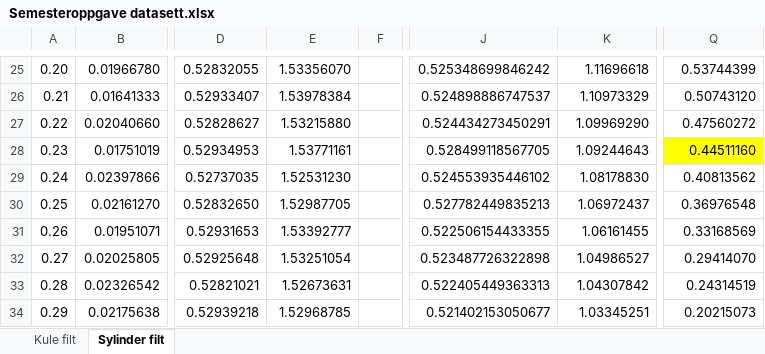
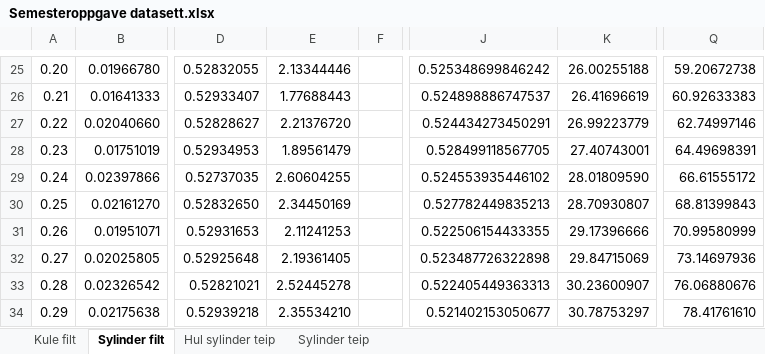
Before and after one commit to sondreklyve/semesteroppgave, an Excel workbook: Semesteroppgave datasett.xlsx, sheet Sylinder filt, drawn as a sheet; only a part is shown, gaps mark what is left out; values as stored, in another font and other column widths than the file's, no borders; the diff covers the shown part only; the diff names each change by its address in the sheet, - before the commit and + after, or states it on an @@ line.

```diff
--- a/Semesteroppgave datasett.xlsx (sheet Sylinder filt)
+++ b/Semesteroppgave datasett.xlsx (sheet Sylinder filt)
+sheet tab: Hul sylinder teip
+sheet tab: Sylinder teip
-E25: 1.53356070
+E25: 2.13344446
-K25: 1.11696618
+K25: 26.00255188
-Q25: 0.53744399
+Q25: 59.20672738
-E26: 1.53978384
+E26: 1.77688443
-K26: 1.10973329
+K26: 26.41696619
-Q26: 0.50743120
+Q26: 60.92633383
-E27: 1.53215880
+E27: 2.21376720
-K27: 1.09969290
+K27: 26.99223779
-Q27: 0.47560272
+Q27: 62.74997146
-E28: 1.53771161
+E28: 1.89561479
-K28: 1.09244643
+K28: 27.40743001
-Q28: 0.44511160
+Q28: 64.49698391
-Q28 fill: #FFFF00
+Q28 fill: none
-E29: 1.52531230
+E29: 2.60604255
-K29: 1.08178830
+K29: 28.01809590
-Q29: 0.40813562
+Q29: 66.61555172
-E30: 1.52987705
+E30: 2.34450169
-K30: 1.06972437
+K30: 28.70930807
-Q30: 0.36976548
+Q30: 68.81399843
-E31: 1.53392777
+E31: 2.11241253
-K31: 1.06161455
+K31: 29.17396666
-Q31: 0.33168569
+Q31: 70.99580999
-E32: 1.53251054
+E32: 2.19361405
-K32: 1.04986527
+K32: 29.84715069
-Q32: 0.29414070
+Q32: 73.14697936
-E33: 1.52673631
+E33: 2.52445278
-K33: 1.04307842
+K33: 30.23600907
-Q33: 0.24314519
+Q33: 76.06880676
-E34: 1.52968785
+E34: 2.35534210
-K34: 1.03345251
+K34: 30.78753297
-Q34: 0.20215073
+Q34: 78.41761610
```
Also changed, not shown: 200 edited cells and cell formats elsewhere in this sheet, sheet Kule filt, 1 other file.
